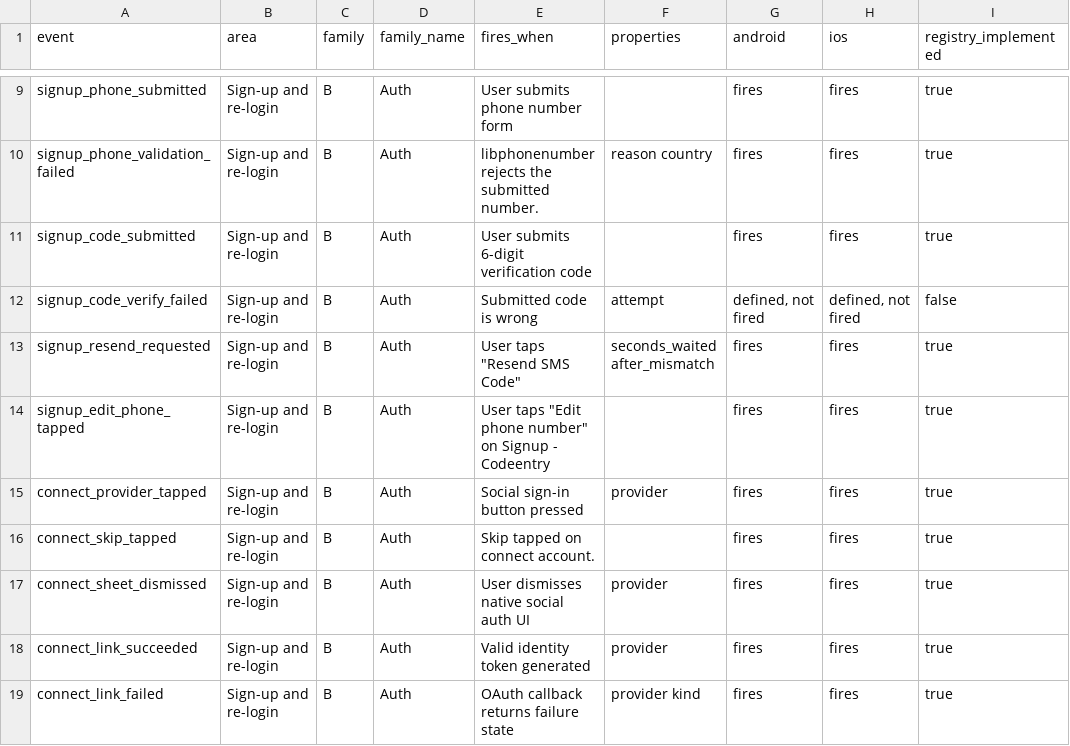
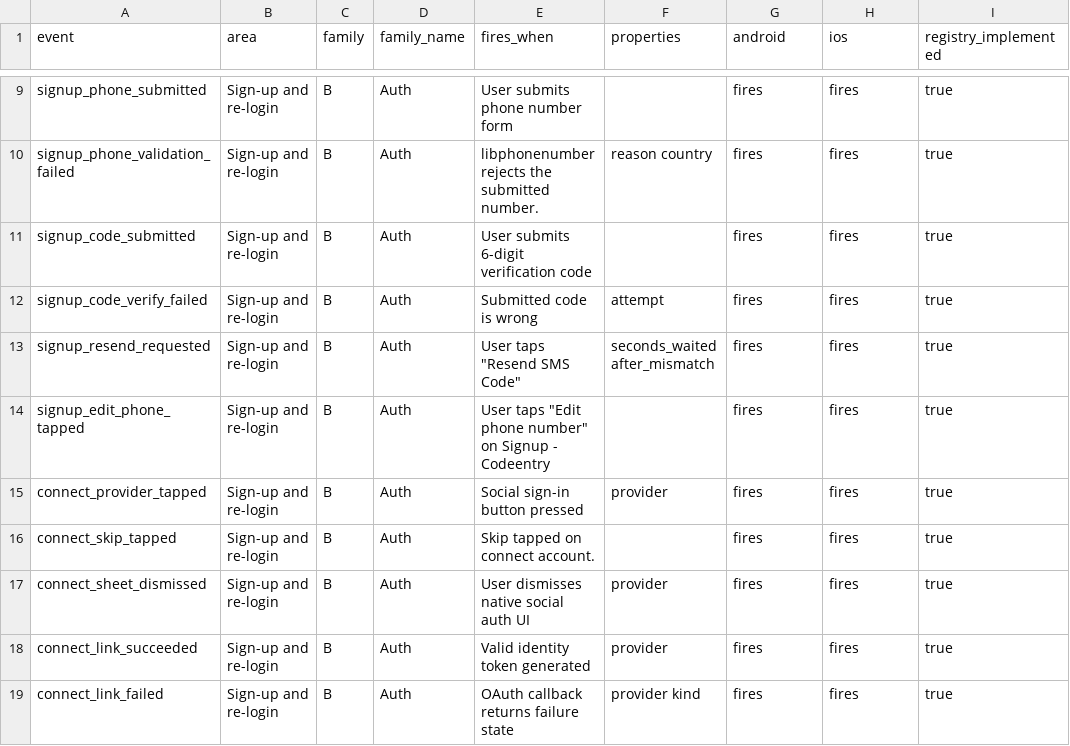
Before and after one commit to loveiqhq/showup, a CSV file: docs/tracking-events.csv, drawn as a sheet; only a part is shown, gaps mark what is left out.

```diff
--- a/docs/tracking-events.csv
+++ b/docs/tracking-events.csv
@@ -11,3 +11,3 @@ signup_phone_validation_failed,Sign-up and re-login,B,Auth,libphonenumber reject
 signup_code_submitted,Sign-up and re-login,B,Auth,User submits 6-digit verification code,,fires,fires,true
-signup_code_verify_failed,Sign-up and re-login,B,Auth,Submitted code is wrong,attempt,"defined, not fired","defined, not fired",false
+signup_code_verify_failed,Sign-up and re-login,B,Auth,Submitted code is wrong,attempt,fires,fires,true
 signup_resend_requested,Sign-up and re-login,B,Auth,"User taps ""Resend SMS Code""",seconds_waited after_mismatch,fires,fires,true
```
Also changed, not shown: 1 other file.
